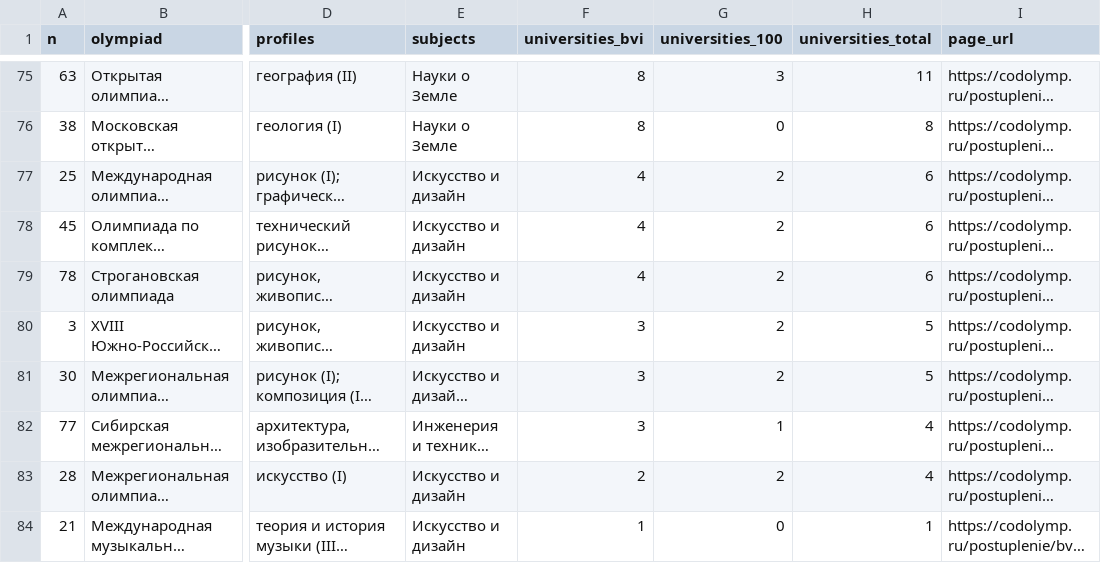
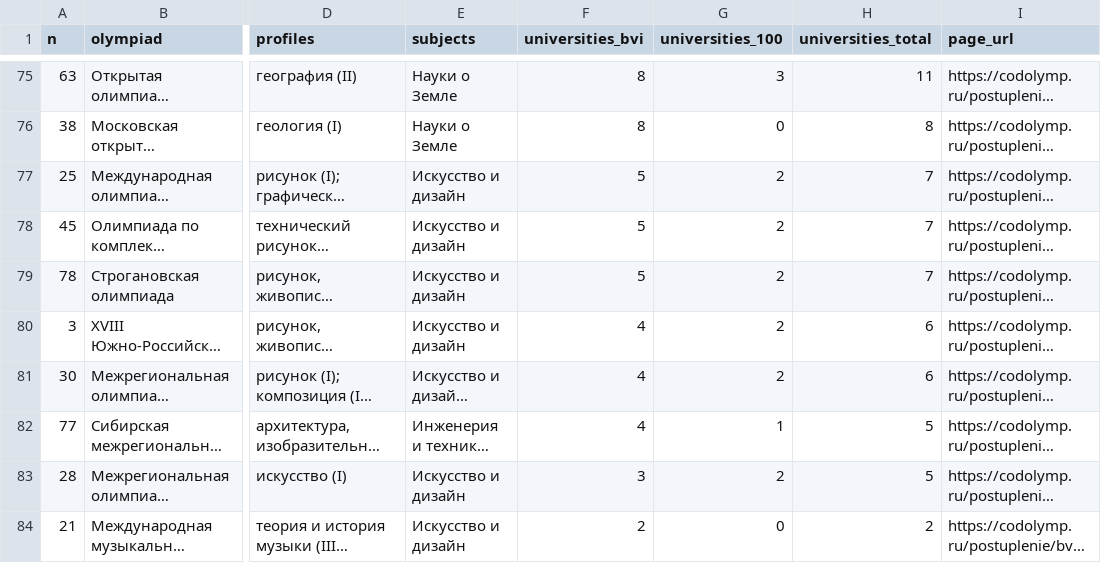
Before and after one commit to Cyberhand2/codolymp-opendata, a CSV file: lgoty-olimpiad-2027.csv, drawn as a sheet; only a part is shown, gaps mark what is left out; long unchanged cells end in …; the diff names each change by its address in the sheet, - before the commit and + after, or states it on an @@ line.

Commit message:
Обновление данных 2026-10-08: manifest.json, schedule.json, schedule.csv, lgoty-olimpiad-2027.json, lgoty-olimpiad-2027.csv
Собрано из тех же данных, которыми живёт сайт. Описание наборов и условия использования — https://codolymp.ru/otkrytye-dannye

```diff
--- a/lgoty-olimpiad-2027.csv
+++ b/lgoty-olimpiad-2027.csv
-F77:F79 (universities_bvi): 4
+F77:F79 (universities_bvi): 5
-H77:H79 (universities_total): 6
+H77:H79 (universities_total): 7
-F80:F82 (universities_bvi): 3
+F80:F82 (universities_bvi): 4
-H80:H81 (universities_total): 5
+H80:H81 (universities_total): 6
-H82:H83 (universities_total): 4
+H82:H83 (universities_total): 5
-F83 (universities_bvi): 2
+F83 (universities_bvi): 3
-F84 (universities_bvi): 1
+F84 (universities_bvi): 2
-H84 (universities_total): 1
+H84 (universities_total): 2
```
Also changed, not shown: schedule.csv, 3 other files.
